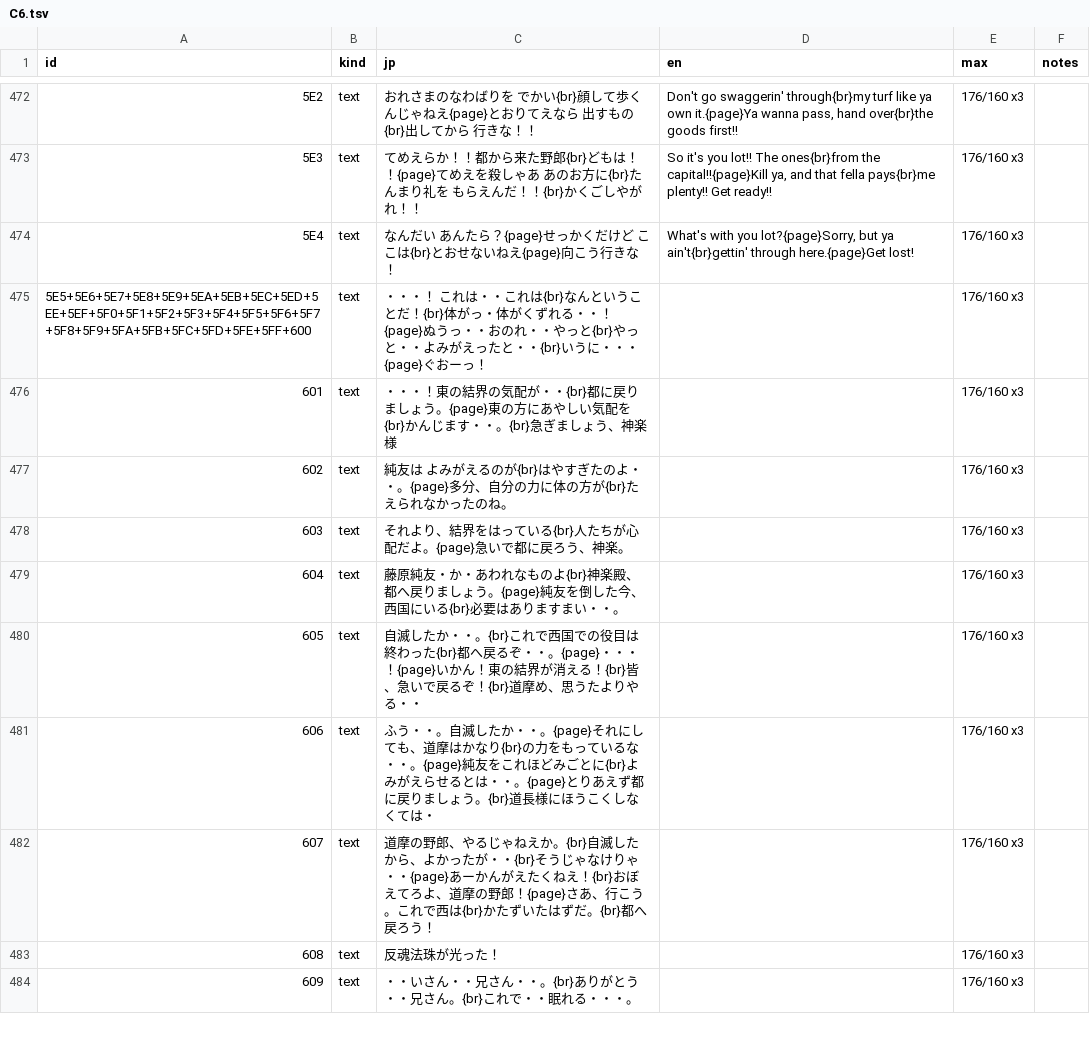
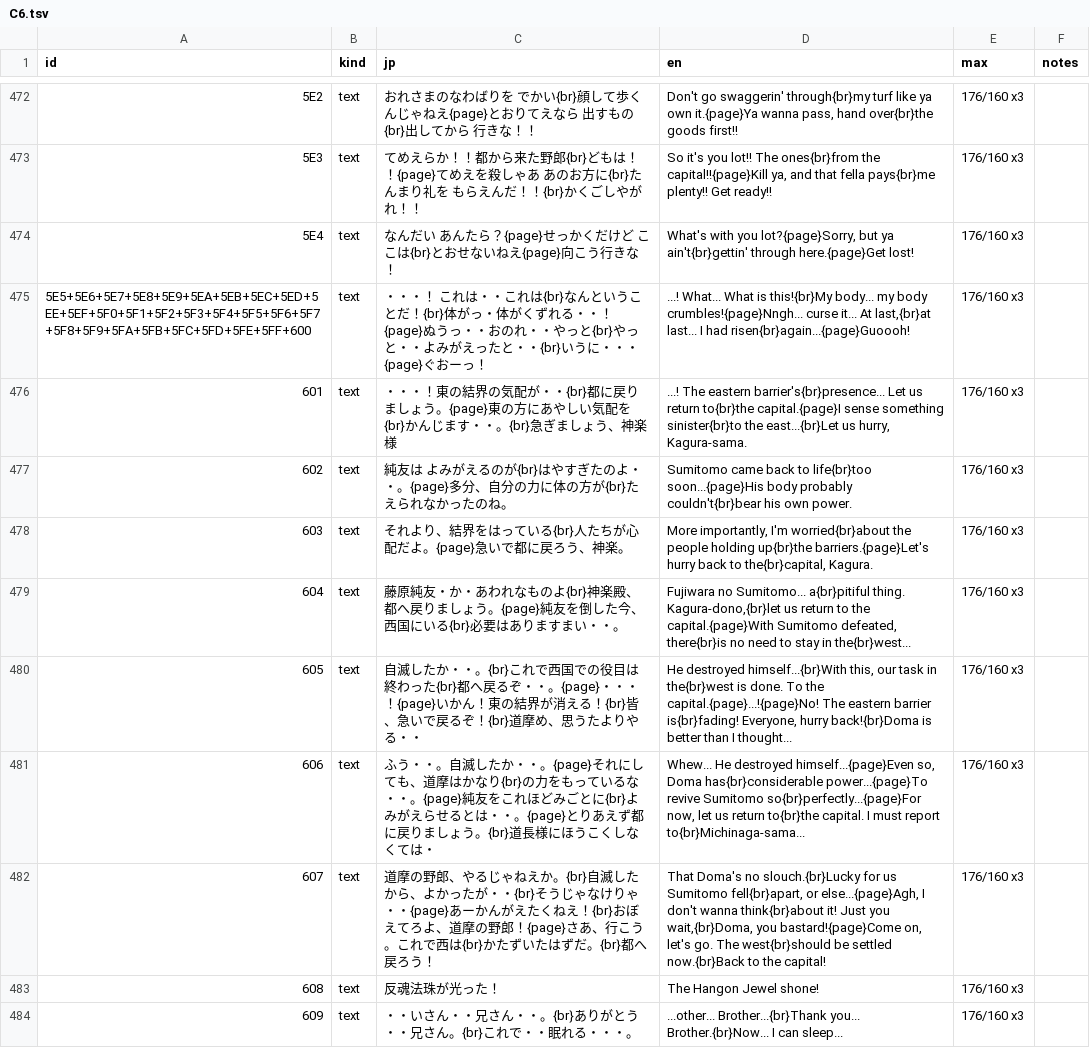
Before and after one commit to minhnhattonthat/heian-fuuunden-en, a TSV file: script/C6.tsv, drawn as a sheet; only a part is shown, gaps mark what is left out; the diff covers the shown part only.

```diff
--- a/script/C6.tsv
+++ b/script/C6.tsv
@@ -474,11 +474,11 @@ id	kind	jp	en	max	notes
 5E4	text	なんだい　あんたら？{page}せっかくだけど　ここは{br}とおせないねえ{page}向こう行きな！	What's with you lot?{page}Sorry, but ya ain't{br}gettin' through here.{page}Get lost!	176/160 x3	
-5E5+5E6+5E7+5E8+5E9+5EA+5EB+5EC+5ED+5EE+5EF+5F0+5F1+5F2+5F3+5F4+5F5+5F6+5F7+5F8+5F9+5FA+5FB+5FC+5FD+5FE+5FF+600	text	・・・！　これは・・これは{br}なんということだ！{br}体がっ・体がくずれる・・！{page}ぬうっ・・おのれ・・やっと{br}やっと・・よみがえったと・・{br}いうに・・・{page}ぐおーっ！		176/160 x3	
-601	text	・・・！東の結界の気配が・・{br}都に戻りましょう。{page}東の方にあやしい気配を{br}かんじます・・。{br}急ぎましょう、神楽様		176/160 x3	
-602	text	純友は　よみがえるのが{br}はやすぎたのよ・・。{page}多分、自分の力に体の方が{br}たえられなかったのね。		176/160 x3	
-603	text	それより、結界をはっている{br}人たちが心配だよ。{page}急いで都に戻ろう、神楽。		176/160 x3	
-604	text	藤原純友・か・あわれなものよ{br}神楽殿、都へ戻りましょう。{page}純友を倒した今、西国にいる{br}必要はありますまい・・。		176/160 x3	
-605	text	自滅したか・・。{br}これで西国での役目は終わった{br}都へ戻るぞ・・。{page}・・・！{page}いかん！東の結界が消える！{br}皆、急いで戻るぞ！{br}道摩め、思うたよりやる・・		176/160 x3	
-606	text	ふう・・。自滅したか・・。{page}それにしても、道摩はかなり{br}の力をもっているな・・。{page}純友をこれほどみごとに{br}よみがえらせるとは・・。{page}とりあえず都に戻りましょう。{br}道長様にほうこくしなくては・		176/160 x3	
-607	text	道摩の野郎、やるじゃねえか。{br}自滅したから、よかったが・・{br}そうじゃなけりゃ・・{page}あーかんがえたくねえ！{br}おぼえてろよ、道摩の野郎！{page}さあ、行こう。これで西は{br}かたずいたはずだ。{br}都へ戻ろう！		176/160 x3	
-608	text	反魂法珠が光った！		176/160 x3	
-609	text	・・いさん・・兄さん・・。{br}ありがとう・・兄さん。{br}これで・・眠れる・・・。		176/160 x3	
+5E5+5E6+5E7+5E8+5E9+5EA+5EB+5EC+5ED+5EE+5EF+5F0+5F1+5F2+5F3+5F4+5F5+5F6+5F7+5F8+5F9+5FA+5FB+5FC+5FD+5FE+5FF+600	text	・・・！　これは・・これは{br}なんということだ！{br}体がっ・体がくずれる・・！{page}ぬうっ・・おのれ・・やっと{br}やっと・・よみがえったと・・{br}いうに・・・{page}ぐおーっ！	...! What... What is this!{br}My body... my body crumbles!{page}Nngh... curse it... At last,{br}at last... I had risen{br}again...{page}Guoooh!	176/160 x3	
+601	text	・・・！東の結界の気配が・・{br}都に戻りましょう。{page}東の方にあやしい気配を{br}かんじます・・。{br}急ぎましょう、神楽様	...! The eastern barrier's{br}presence... Let us return to{br}the capital.{page}I sense something sinister{br}to the east...{br}Let us hurry, Kagura-sama.	176/160 x3	
+602	text	純友は　よみがえるのが{br}はやすぎたのよ・・。{page}多分、自分の力に体の方が{br}たえられなかったのね。	Sumitomo came back to life{br}too soon...{page}His body probably couldn't{br}bear his own power.	176/160 x3	
+603	text	それより、結界をはっている{br}人たちが心配だよ。{page}急いで都に戻ろう、神楽。	More importantly, I'm worried{br}about the people holding up{br}the barriers.{page}Let's hurry back to the{br}capital, Kagura.	176/160 x3	
+604	text	藤原純友・か・あわれなものよ{br}神楽殿、都へ戻りましょう。{page}純友を倒した今、西国にいる{br}必要はありますまい・・。	Fujiwara no Sumitomo... a{br}pitiful thing. Kagura-dono,{br}let us return to the capital.{page}With Sumitomo defeated, there{br}is no need to stay in the{br}west...	176/160 x3	
+605	text	自滅したか・・。{br}これで西国での役目は終わった{br}都へ戻るぞ・・。{page}・・・！{page}いかん！東の結界が消える！{br}皆、急いで戻るぞ！{br}道摩め、思うたよりやる・・	He destroyed himself...{br}With this, our task in the{br}west is done. To the capital.{page}...!{page}No! The eastern barrier is{br}fading! Everyone, hurry back!{br}Doma is better than I thought...	176/160 x3	
+606	text	ふう・・。自滅したか・・。{page}それにしても、道摩はかなり{br}の力をもっているな・・。{page}純友をこれほどみごとに{br}よみがえらせるとは・・。{page}とりあえず都に戻りましょう。{br}道長様にほうこくしなくては・	Whew... He destroyed himself...{page}Even so, Doma has{br}considerable power...{page}To revive Sumitomo so{br}perfectly...{page}For now, let us return to{br}the capital. I must report to{br}Michinaga-sama...	176/160 x3	
+607	text	道摩の野郎、やるじゃねえか。{br}自滅したから、よかったが・・{br}そうじゃなけりゃ・・{page}あーかんがえたくねえ！{br}おぼえてろよ、道摩の野郎！{page}さあ、行こう。これで西は{br}かたずいたはずだ。{br}都へ戻ろう！	That Doma's no slouch.{br}Lucky for us Sumitomo fell{br}apart, or else...{page}Agh, I don't wanna think{br}about it! Just you wait,{br}Doma, you bastard!{page}Come on, let's go. The west{br}should be settled now.{br}Back to the capital!	176/160 x3	
+608	text	反魂法珠が光った！	The Hangon Jewel shone!	176/160 x3	
+609	text	・・いさん・・兄さん・・。{br}ありがとう・・兄さん。{br}これで・・眠れる・・・。	...other... Brother...{br}Thank you... Brother.{br}Now... I can sleep...	176/160 x3	
```
Also changed, not shown: 10 edited cells elsewhere in this file, script/tilemaps.tsv.
